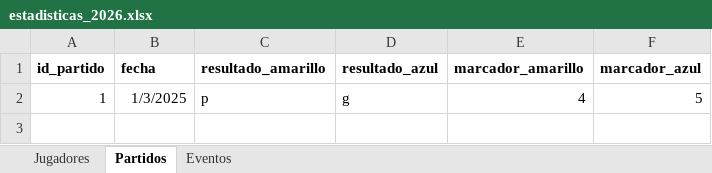
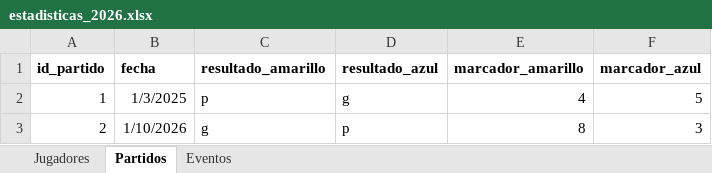
Before and after one commit to mgember/legendarios-fc, an Excel workbook: 2026/estadisticas_2026.xlsx, sheet Partidos, drawn as a sheet; values as stored, in another font and other column widths than the file's, no borders; the diff names each change by its address in the sheet, - before the commit and + after, or states it on an @@ line.

```diff
--- a/2026/estadisticas_2026.xlsx (sheet Partidos)
+++ b/2026/estadisticas_2026.xlsx (sheet Partidos)
+row 3: 2 | 1/10/2026 | g | p | 8 | 3
```
Also changed, not shown: sheet Eventos, sheet Jugadores, formulas that keep their value.
